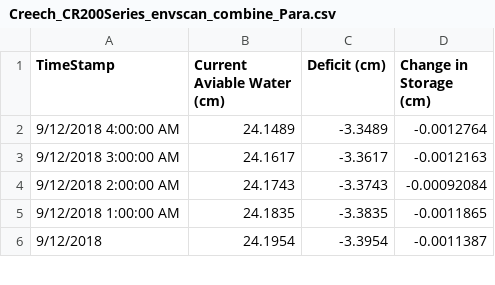
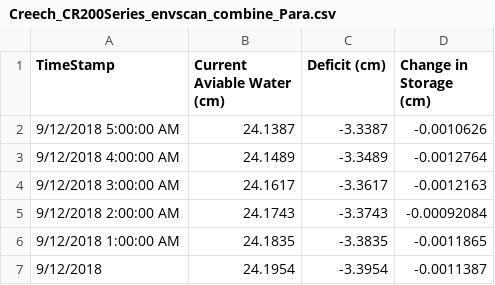
Before and after one commit to SoilMoisture/SoilMoisture.github.io, a CSV file: Creech_CR200Series_envscan_combine_Para.csv, drawn as a sheet; only a part is shown; the diff names each change by its address in the sheet, - before the commit and + after, or states it on an @@ line.

```diff
--- a/Creech_CR200Series_envscan_combine_Para.csv
+++ b/Creech_CR200Series_envscan_combine_Para.csv
+row 2: 9/12/2018 5:00:00 AM | 24.1387 | -3.3387 | -0.0010626
```
Also changed, not shown: Creech_CR1000_envscan_combine_Para.csv, 8 other files.
